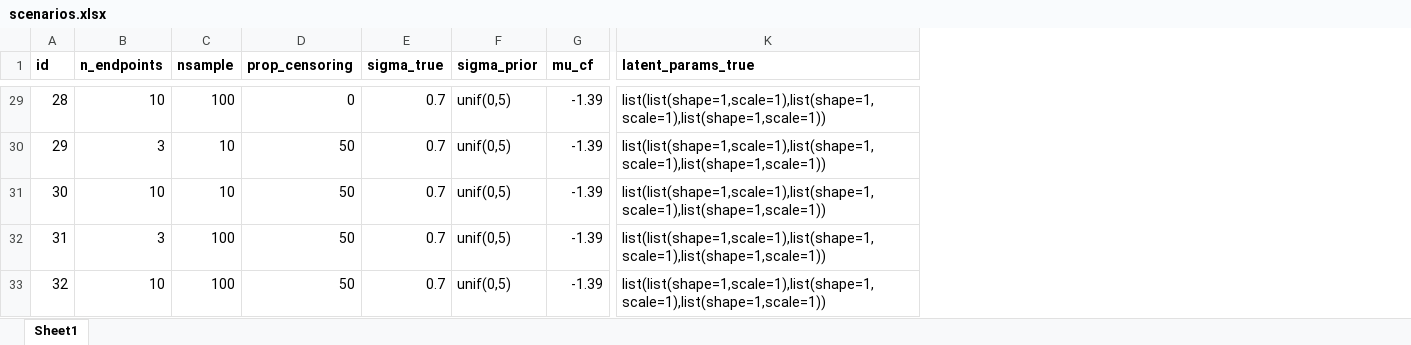
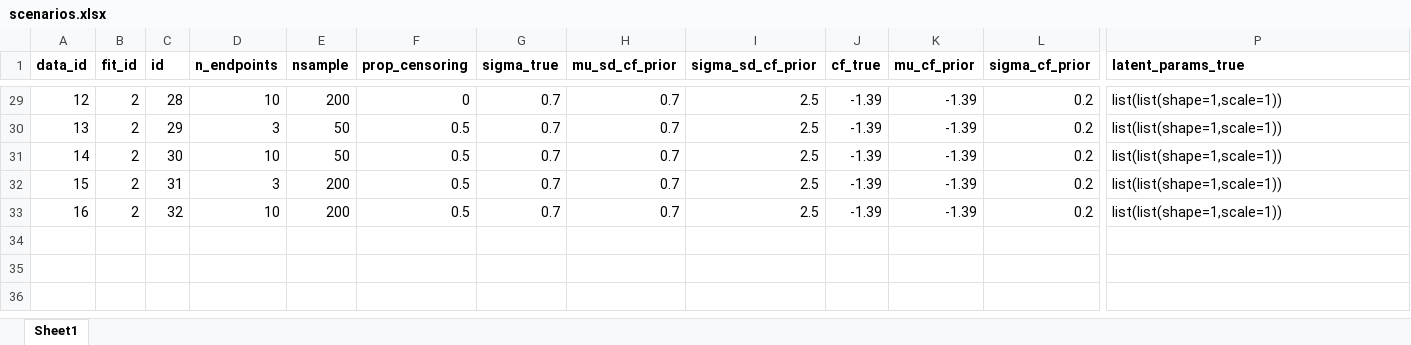
Before and after one commit to n8thangreen/multimcm-simulationstudy, an Excel workbook: raw-data/scenarios.xlsx, sheet Sheet1, drawn as a sheet; only a part is shown, gaps mark what is left out; values as stored, in another font and other column widths than the file's, no borders; removed rows and columns are numbered as before the commit, all else as after; the diff covers the shown part only; the diff names each change by its address in the sheet, - before the commit and + after, or states it on an @@ line.

Commit message:
seems to fit now. problem was that I wasn't censoring cured times

```diff
--- a/raw-data/scenarios.xlsx (sheet Sheet1)
+++ b/raw-data/scenarios.xlsx (sheet Sheet1)
+column A (data_id), rows 29-33: 12 | 13 | 14 | 15 | 16
+column B (fit_id), rows 29-33: all 2
-column F (sigma_prior), rows 29-33: all unif(0,5)
+column H (mu_sd_cf_prior), rows 29-33: all 0.7
+column I (sigma_sd_cf_prior), rows 29-33: all 2.5
+column K (mu_cf_prior), rows 29-33: all -1.39
+column L (sigma_cf_prior), rows 29-33: all 0.2
-J1: mu_cf
+J1: cf_true
-E29 (nsample): 100
+E29 (nsample): 200
-P29:P33 (latent_params_true): list(list(shape=1,scale=1),list(shape=1,scale=1),list(shape=1,scale=1))
+P29:P33 (latent_params_true): list(list(shape=1,scale=1))
-E30:E31 (nsample): 10
+E30:E31 (nsample): 50
-F30:F33 (prop_censoring): 50
+F30:F33 (prop_censoring): 0.5
-E32:E33 (nsample): 100
+E32:E33 (nsample): 200
```
Also changed, not shown: 66 edited cells elsewhere in this sheet, 7 other files.
